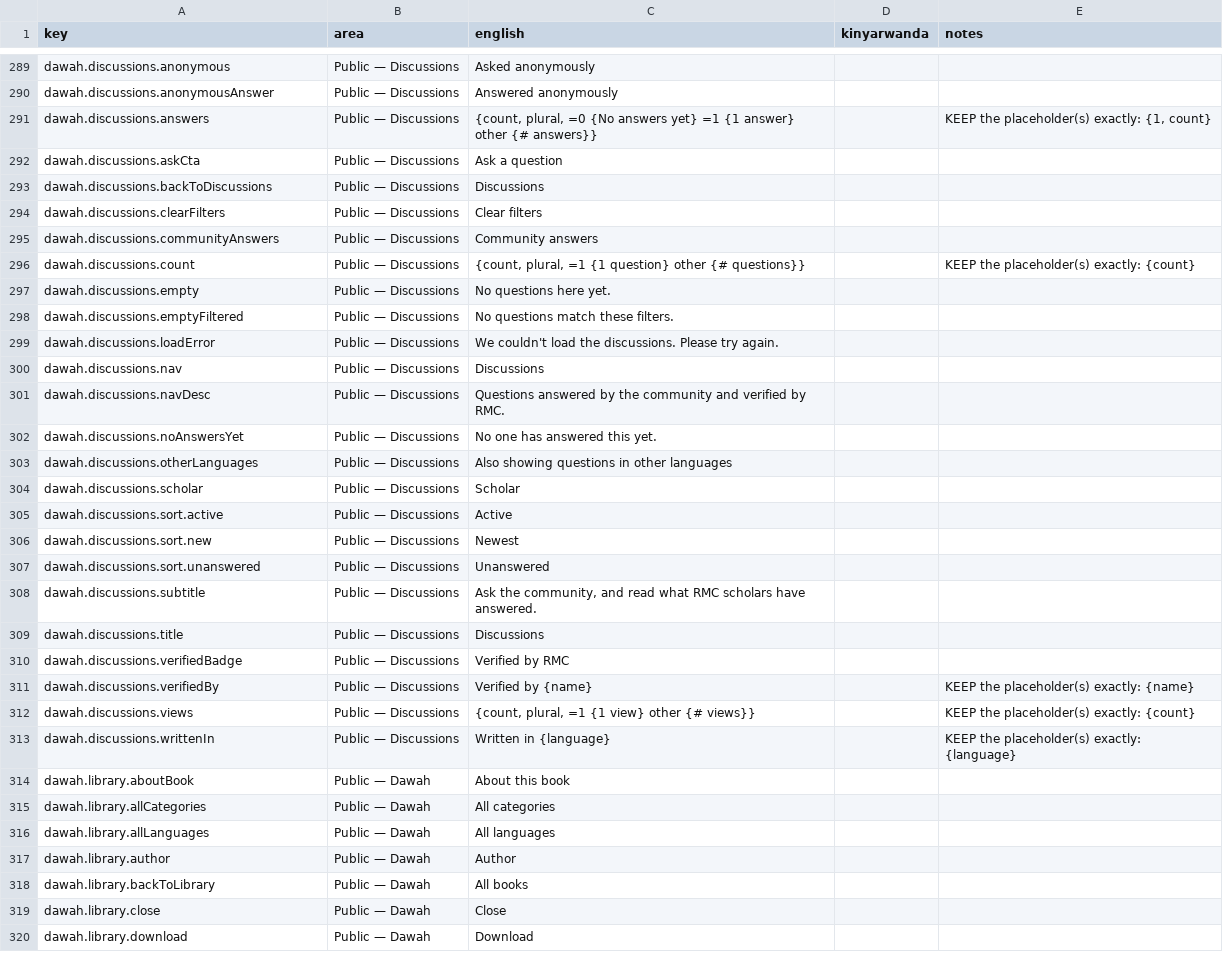
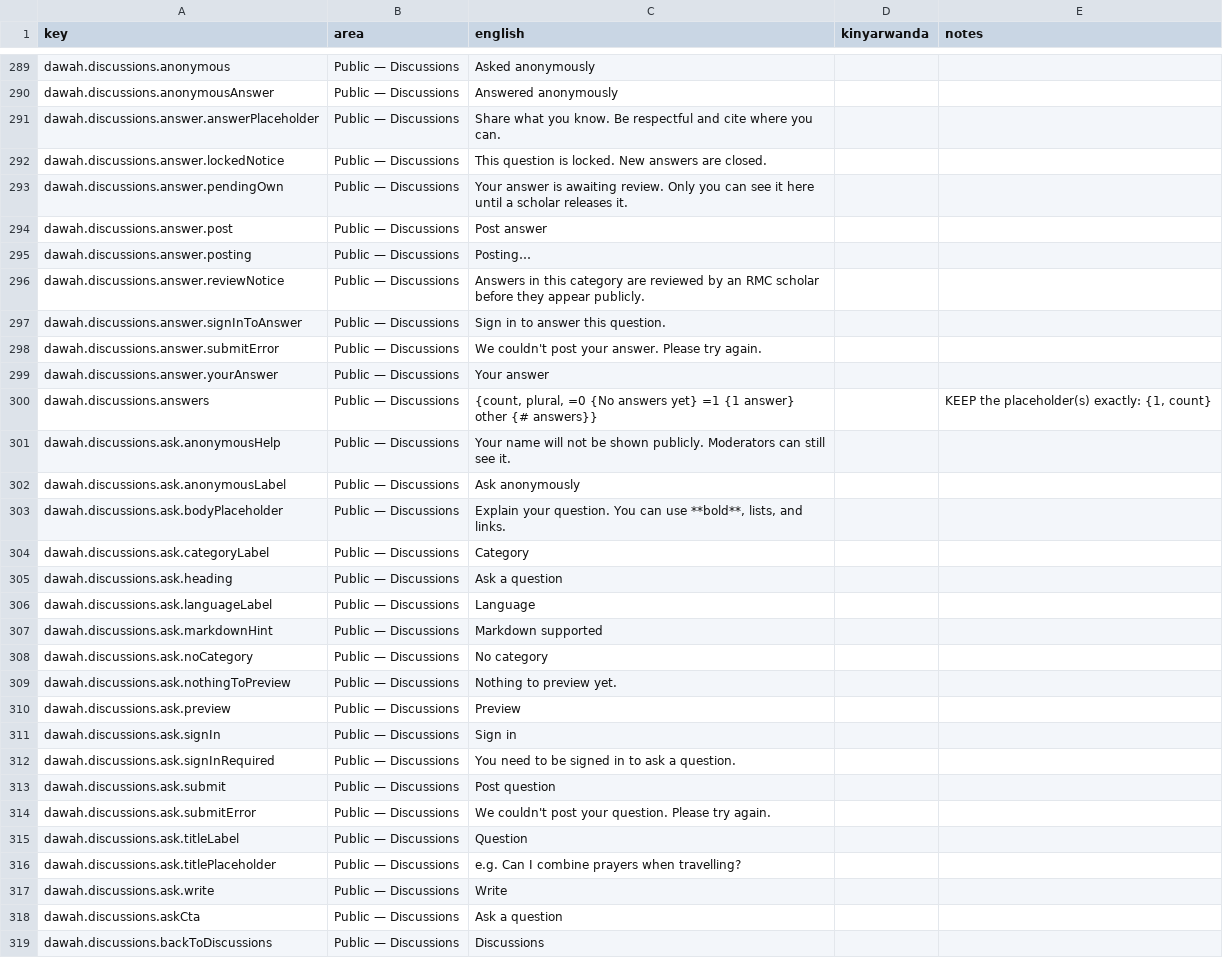
Before and after one commit to niyongaboemmy/rmc-app, a CSV file: docs/i18n/dawah-rw.csv, drawn as a sheet; only a part is shown, gaps mark what is left out; the shorter side is filled out with more unchanged rows; the diff covers the shown part only; the diff names each change by its address in the sheet, - before the commit and + after, or states it on an @@ line.

```diff
--- a/docs/i18n/dawah-rw.csv
+++ b/docs/i18n/dawah-rw.csv
+row 291: dawah.discussions.answer.answerPlaceholder | Public — Discussions | Share what you know. Be respectful and cite where you can.
+row 292: dawah.discussions.answer.lockedNotice | Public — Discussions | This question is locked. New answers are closed.
+row 293: dawah.discussions.answer.pendingOwn | Public — Discussions | Your answer is awaiting review. Only you can see it here until a scholar releases it.
+row 294: dawah.discussions.answer.post | Public — Discussions | Post answer
+row 295: dawah.discussions.answer.posting | Public — Discussions | Posting…
+row 296: dawah.discussions.answer.reviewNotice | Public — Discussions | Answers in this category are reviewed by an RMC scholar before they appear publicly.
+row 297: dawah.discussions.answer.signInToAnswer | Public — Discussions | Sign in to answer this question.
+row 298: dawah.discussions.answer.submitError | Public — Discussions | We couldn't post your answer. Please try again.
+row 299: dawah.discussions.answer.yourAnswer | Public — Discussions | Your answer
+row 301: dawah.discussions.ask.anonymousHelp | Public — Discussions | Your name will not be shown publicly. Moderators can still see it.
+row 302: dawah.discussions.ask.anonymousLabel | Public — Discussions | Ask anonymously
+row 303: dawah.discussions.ask.bodyPlaceholder | Public — Discussions | Explain your question. You can use **bold**, lists, and links.
+row 304: dawah.discussions.ask.categoryLabel | Public — Discussions | Category
+row 305: dawah.discussions.ask.heading | Public — Discussions | Ask a question
+row 306: dawah.discussions.ask.languageLabel | Public — Discussions | Language
+row 307: dawah.discussions.ask.markdownHint | Public — Discussions | Markdown supported
+row 308: dawah.discussions.ask.noCategory | Public — Discussions | No category
+row 309: dawah.discussions.ask.nothingToPreview | Public — Discussions | Nothing to preview yet.
+row 310: dawah.discussions.ask.preview | Public — Discussions | Preview
+row 311: dawah.discussions.ask.signIn | Public — Discussions | Sign in
+row 312: dawah.discussions.ask.signInRequired | Public — Discussions | You need to be signed in to ask a question.
+row 313: dawah.discussions.ask.submit | Public — Discussions | Post question
+row 314: dawah.discussions.ask.submitError | Public — Discussions | We couldn't post your question. Please try again.
+row 315: dawah.discussions.ask.titleLabel | Public — Discussions | Question
+row 316: dawah.discussions.ask.titlePlaceholder | Public — Discussions | e.g. Can I combine prayers when travelling?
+row 317: dawah.discussions.ask.write | Public — Discussions | Write
```
Also changed, not shown: 25 added rows and 4 edited cells elsewhere in this file, 7 other files.
